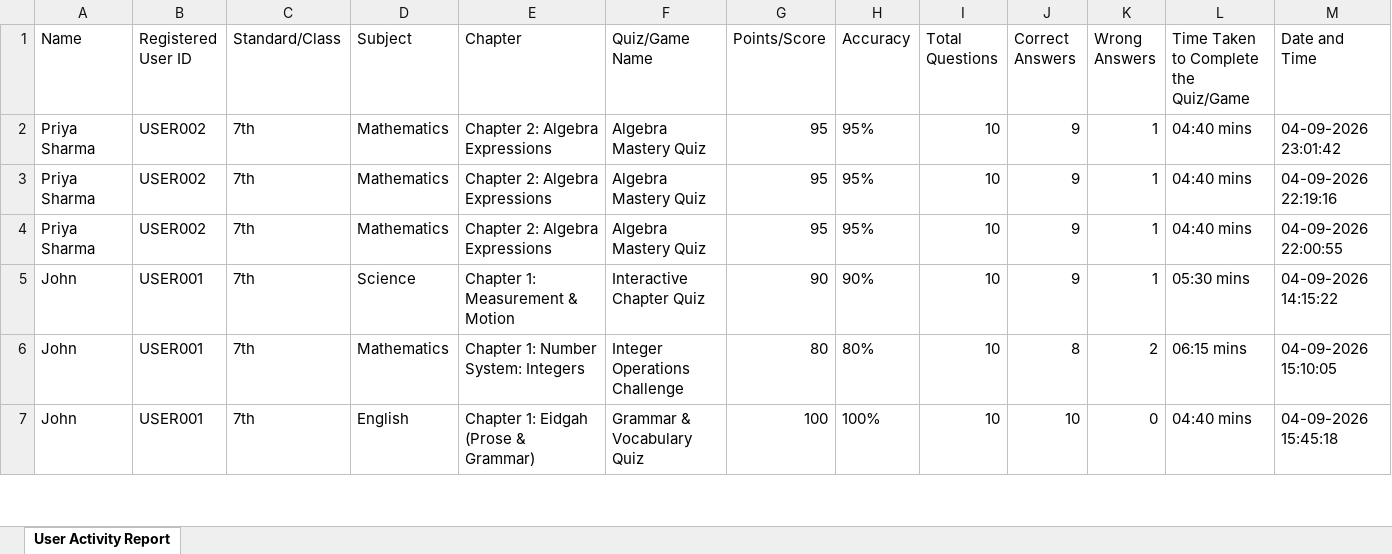
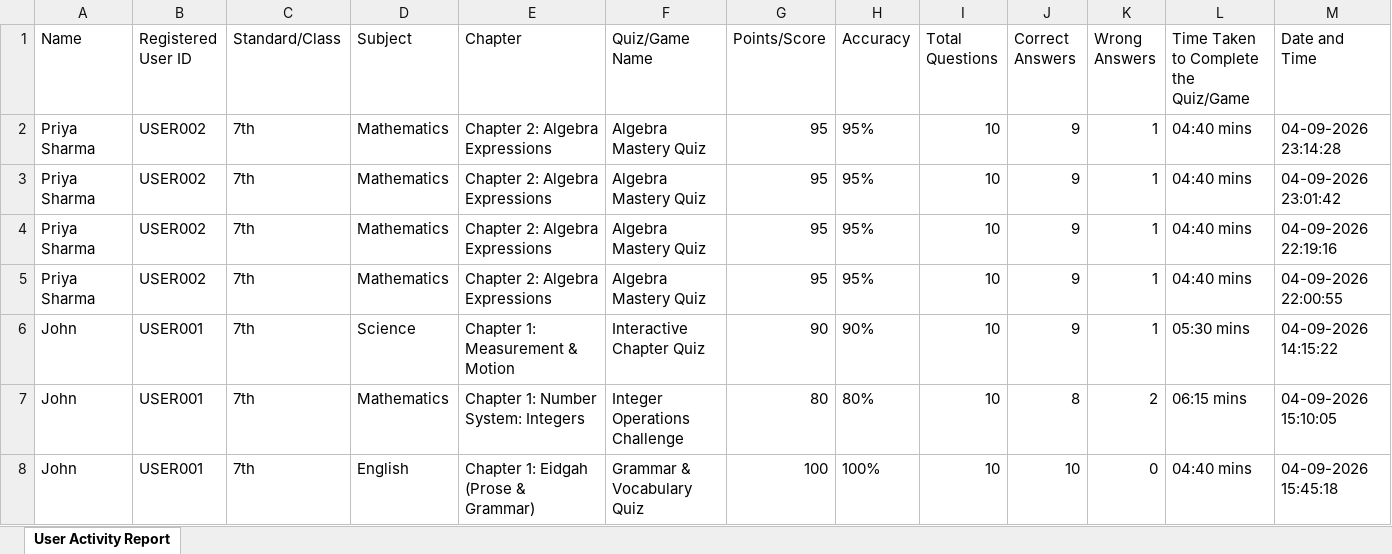
Before and after one commit to santhoshkumars19/Chemescape, an Excel workbook: backend/reports/EduNova_User_Activity_Report.xlsx, sheet User Activity Report, drawn as a sheet; only a part is shown; values as stored, in another font and other column widths than the file's, no borders; rows hold the shown columns only; the diff names each change by its address in the sheet, - before the commit and + after, or states it on an @@ line.

```diff
--- a/backend/reports/EduNova_User_Activity_Report.xlsx (sheet User Activity Report)
+++ b/backend/reports/EduNova_User_Activity_Report.xlsx (sheet User Activity Report)
+row 2: Priya Sharma | USER002 | 7th | Mathematics | Chapter 2: Algebra Expressions | Algebra Mastery Quiz | 95 | 95% | 10 | 9 | 1 | 04:40 mins | 04-09-2026 23:14:28
```
Also changed, not shown: 5 other files.
